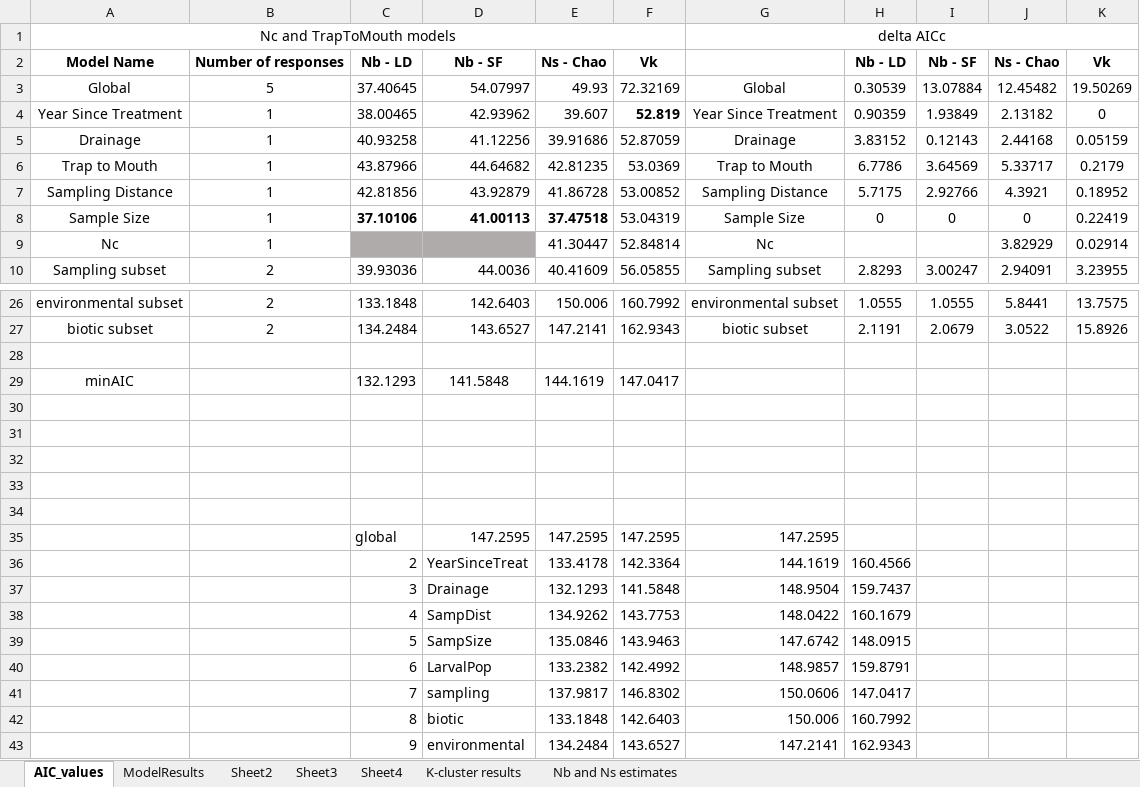
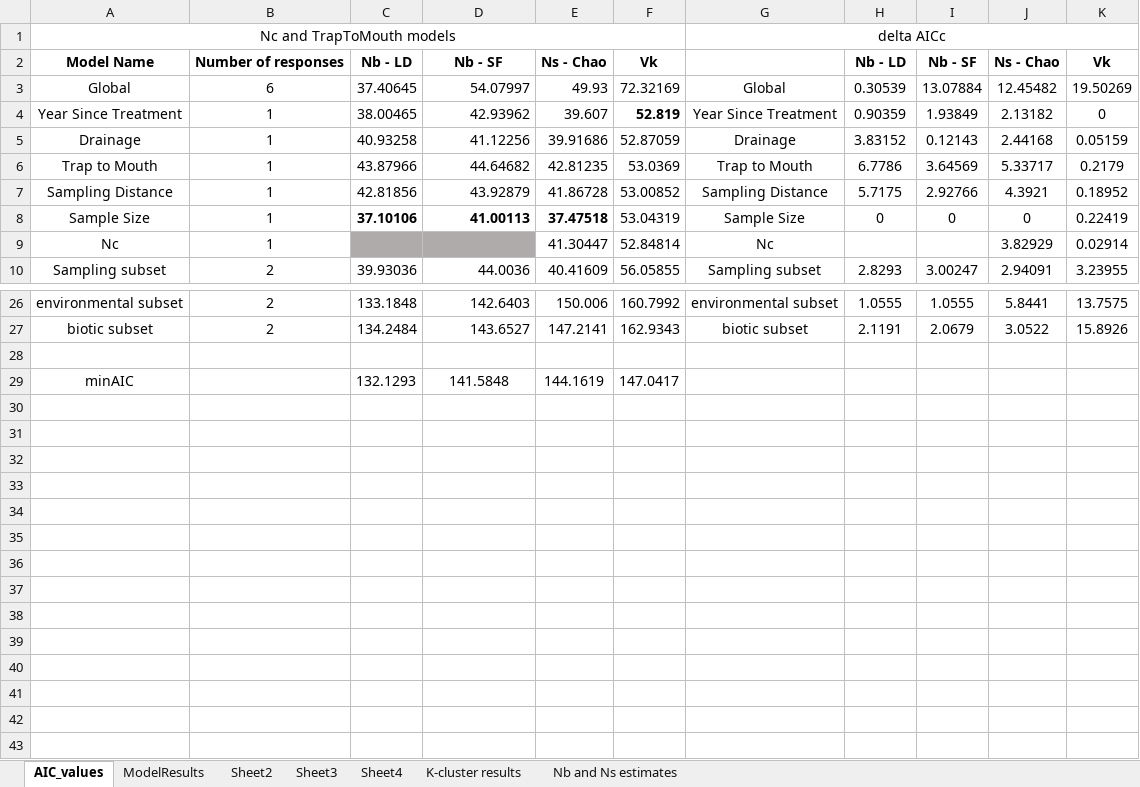
Before and after one commit to weiseell/NbdLamprey2, an Excel workbook: ManuscriptTables.xlsx, sheet AIC_values, drawn as a sheet; only a part is shown, gaps mark what is left out; values as stored, in another font and other column widths than the file's, no borders; conditional formats not drawn; the diff names each change by its address in the sheet, - before the commit and + after, or states it on an @@ line.

```diff
--- a/ManuscriptTables.xlsx (sheet AIC_values)
+++ b/ManuscriptTables.xlsx (sheet AIC_values)
-B3: 5
+B3: 6
-row 30: (empty)
-row 31: (empty)
-row 32: (empty)
-row 33: (empty)
-row 34: (empty)
-row 35:  |  | global | 147.2595 | 147.2595 | 147.2595 | 147.2595
-row 36:  |  | 2 | YearSinceTreat | 133.4178 | 142.3364 | 144.1619 | 160.4566
-row 37:  |  | 3 | Drainage | 132.1293 | 141.5848 | 148.9504 | 159.7437
-row 38:  |  | 4 | SampDist | 134.9262 | 143.7753 | 148.0422 | 160.1679
-row 39:  |  | 5 | SampSize | 135.0846 | 143.9463 | 147.6742 | 148.0915
-row 40:  |  | 6 | LarvalPop | 133.2382 | 142.4992 | 148.9857 | 159.8791
-row 41:  |  | 7 | sampling | 137.9817 | 146.8302 | 150.0606 | 147.0417
-row 42:  |  | 8 | biotic | 133.1848 | 142.6403 | 150.006 | 160.7992
-row 43:  |  | 9 | environmental | 134.2484 | 143.6527 | 147.2141 | 162.9343
```
Also changed, not shown: 34 other files.
